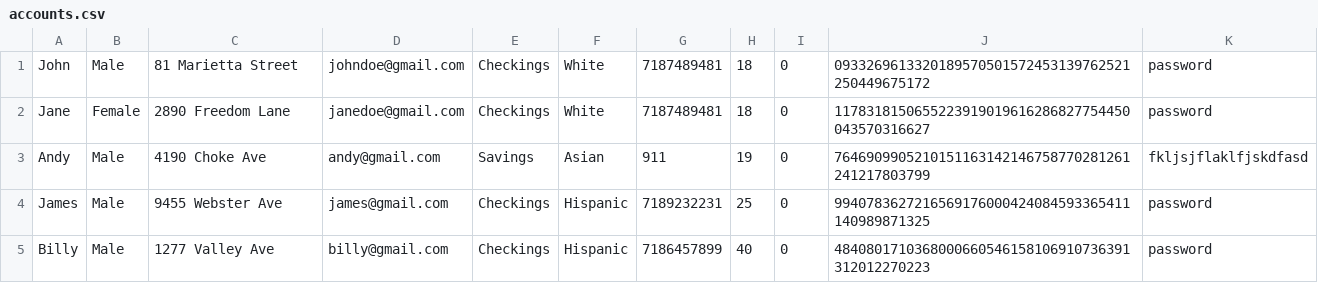
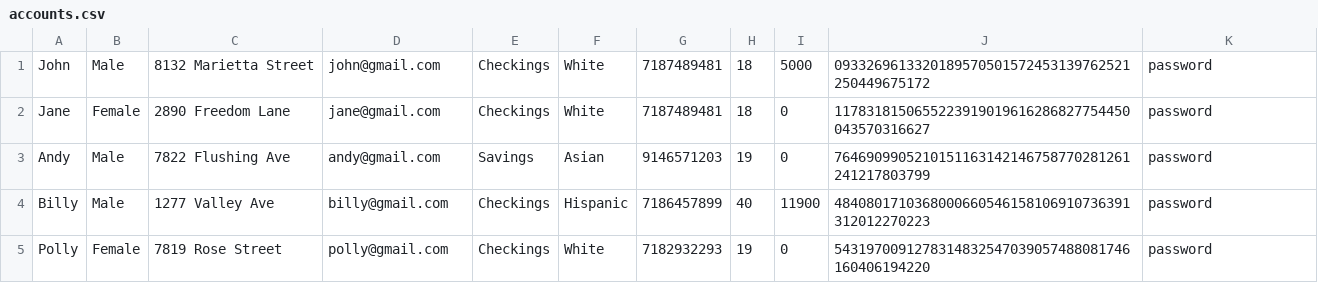
Before and after one commit to adb8/bank-management-system, a CSV file: accounts.csv, drawn as a sheet.

```diff
--- a/accounts.csv
+++ b/accounts.csv
@@ -1,5 +1,5 @@
-John,Male,81 Marietta Street,johndoe@gmail.com,Checkings,White,7187489481,18,0,0933269613320189570501572453139762521250449675172,password
-Jane,Female,2890 Freedom Lane,janedoe@gmail.com,Checkings,White,7187489481,18,0,1178318150655223919019616286827754450043570316627,password
-Andy,Male,4190 Choke Ave,andy@gmail.com,Savings,Asian,911,19,0,7646909905210151163142146758770281261241217803799,fkljsjflaklfjskdfasd
-James,Male,9455 Webster Ave,james@gmail.com,Checkings,Hispanic,7189232231,25,0,9940783627216569176000424084593365411140989871325,password
-Billy,Male,1277 Valley Ave,billy@gmail.com,Checkings,Hispanic,7186457899,40,0,4840801710368000660546158106910736391312012270223,password
+John,Male,8132 Marietta Street,john@gmail.com,Checkings,White,7187489481,18,5000,0933269613320189570501572453139762521250449675172,password
+Jane,Female,2890 Freedom Lane,jane@gmail.com,Checkings,White,7187489481,18,0,1178318150655223919019616286827754450043570316627,password
+Andy,Male,7822 Flushing Ave,andy@gmail.com,Savings,Asian,9146571203,19,0,7646909905210151163142146758770281261241217803799,password
+Billy,Male,1277 Valley Ave,billy@gmail.com,Checkings,Hispanic,7186457899,40,11900,4840801710368000660546158106910736391312012270223,password
+Polly,Female,7819 Rose Street,polly@gmail.com,Checkings,White,7182932293,19,0,5431970091278314832547039057488081746160406194220,password
```
Also changed, not shown: 11 other files.
